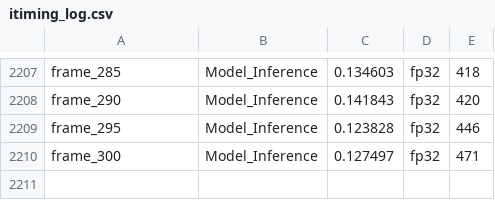
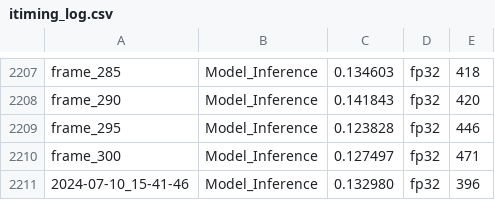
Before and after one commit to yuhongLee1203/VisualFusion_libtorch, a CSV file: tensorRT_nx/itiming_log.csv, drawn as a sheet; only a part is shown, gaps mark what is left out; the diff names each change by its address in the sheet, - before the commit and + after, or states it on an @@ line.

```diff
--- a/tensorRT_nx/itiming_log.csv
+++ b/tensorRT_nx/itiming_log.csv
+row 2211: 2024-07-10_15-41-46 | Model_Inference | 0.132980 | fp32 | 396
```
Also changed, not shown: tensorRT_nx/image_homo_errors.csv, 21 other files.
